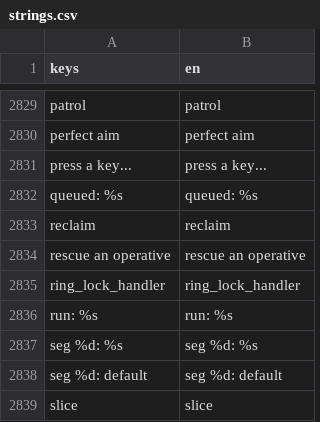
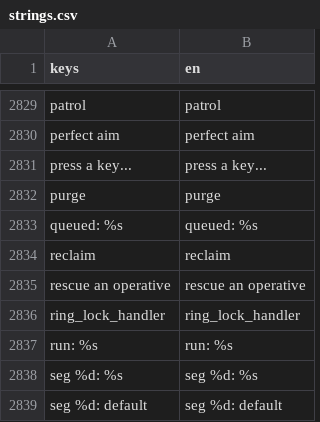
Before and after one commit to Noitues/REBEL_CELL, a CSV file: assets/text/strings.csv, drawn as a sheet; only a part is shown, gaps mark what is left out; the shorter side is filled out with more unchanged rows.

```diff
--- a/assets/text/strings.csv
+++ b/assets/text/strings.csv
@@ -2865,2 +2865,3 @@ perfect aim,perfect aim
 press a key...,press a key...
+purge,purge
 queued: %s,queued: %s
```
Also changed, not shown: 11 other files.
